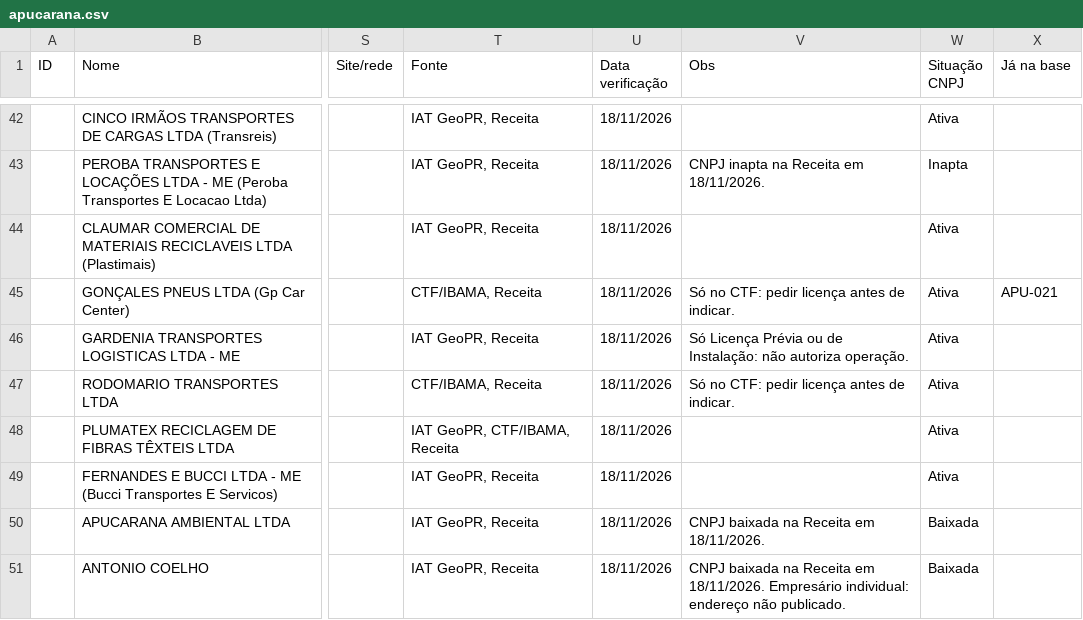
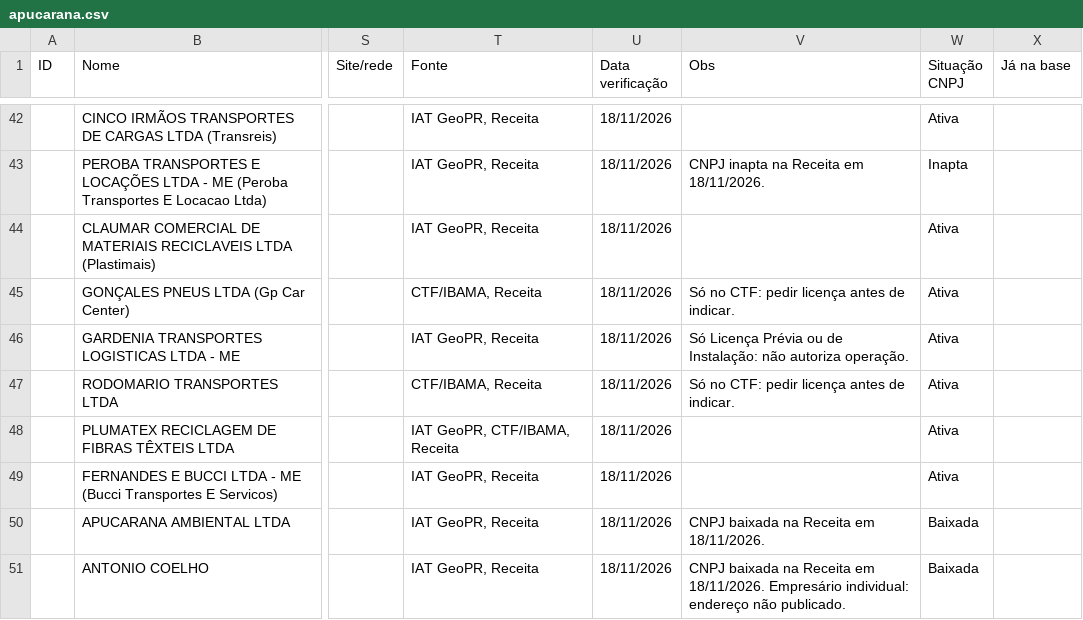
Before and after one commit to JenniferWaldhelm/desvia, a CSV file: coleta/apucarana.csv, drawn as a sheet; only a part is shown, gaps mark what is left out; the diff names each change by its address in the sheet, - before the commit and + after, or states it on an @@ line.

```diff
--- a/coleta/apucarana.csv
+++ b/coleta/apucarana.csv
-X45 (Já na base): APU-021
+X45 (Já na base): (empty)
```
Also changed, not shown: 1 other file.
